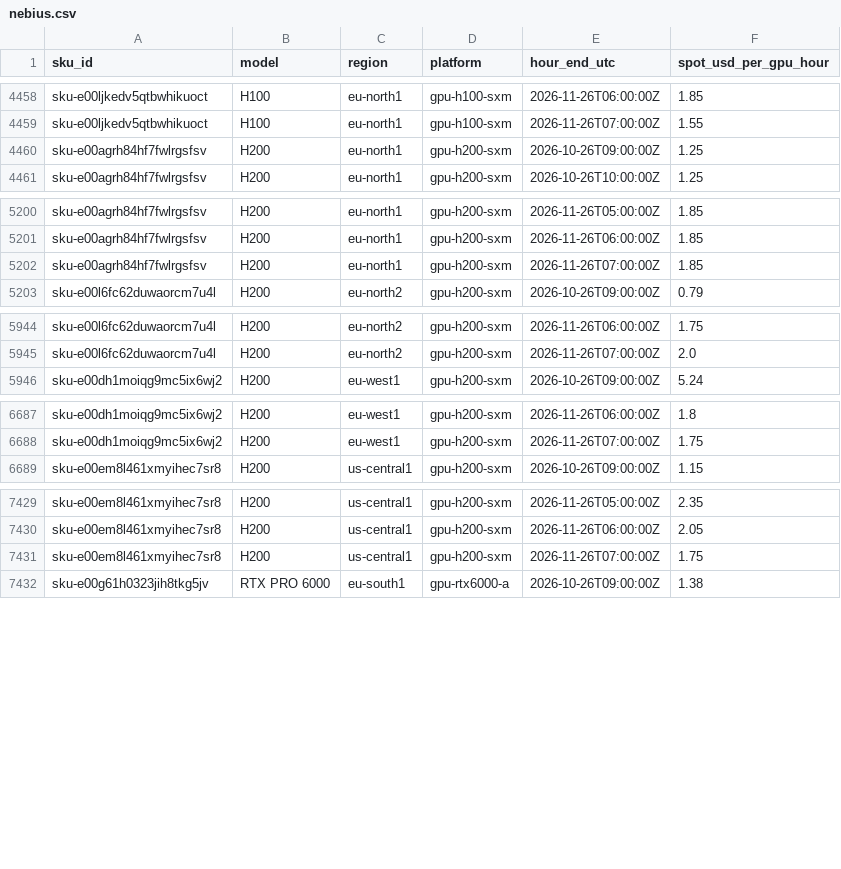
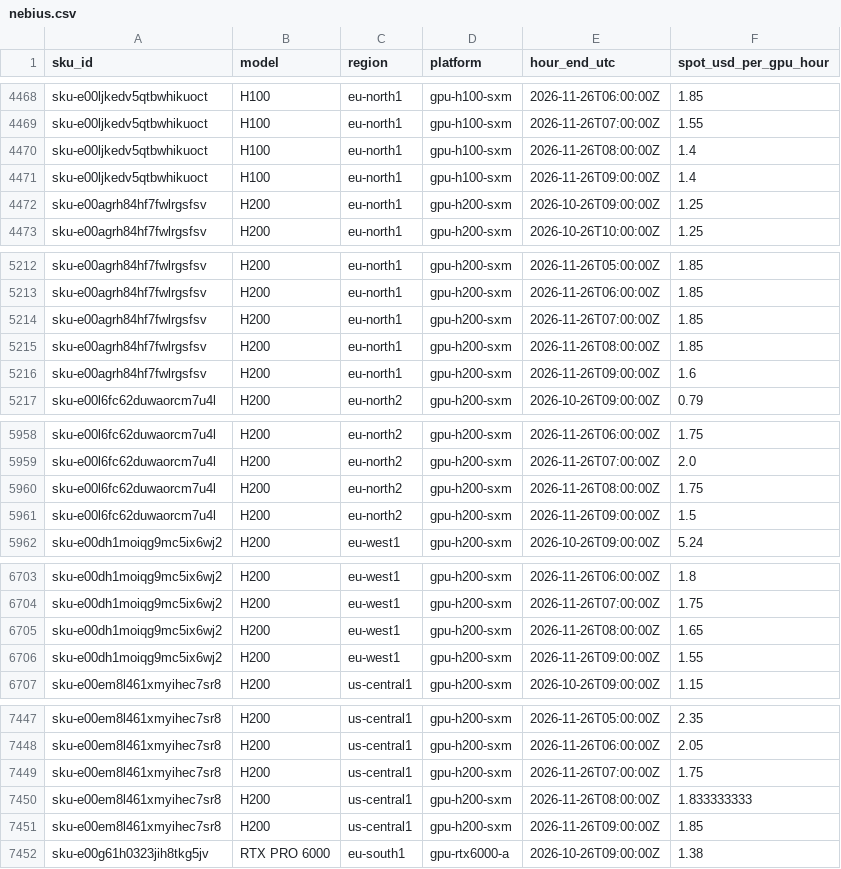
Before and after one commit to yx-style/ramp-ai-tracker, a CSV file: docs/data/nebius.csv, drawn as a sheet; only a part is shown, gaps mark what is left out; the diff covers the shown part only; the diff names each change by its address in the sheet, - before the commit and + after, or states it on an @@ line.

```diff
--- a/docs/data/nebius.csv
+++ b/docs/data/nebius.csv
+row 4470: sku-e00ljkedv5qtbwhikuoct | H100 | eu-north1 | gpu-h100-sxm | 2026-11-26T08:00:00Z | 1.4
+row 4471: sku-e00ljkedv5qtbwhikuoct | H100 | eu-north1 | gpu-h100-sxm | 2026-11-26T09:00:00Z | 1.4
+row 5215: sku-e00agrh84hf7fwlrgsfsv | H200 | eu-north1 | gpu-h200-sxm | 2026-11-26T08:00:00Z | 1.85
+row 5216: sku-e00agrh84hf7fwlrgsfsv | H200 | eu-north1 | gpu-h200-sxm | 2026-11-26T09:00:00Z | 1.6
+row 5960: sku-e00l6fc62duwaorcm7u4l | H200 | eu-north2 | gpu-h200-sxm | 2026-11-26T08:00:00Z | 1.75
+row 5961: sku-e00l6fc62duwaorcm7u4l | H200 | eu-north2 | gpu-h200-sxm | 2026-11-26T09:00:00Z | 1.5
+row 6705: sku-e00dh1moiqg9mc5ix6wj2 | H200 | eu-west1 | gpu-h200-sxm | 2026-11-26T08:00:00Z | 1.65
+row 6706: sku-e00dh1moiqg9mc5ix6wj2 | H200 | eu-west1 | gpu-h200-sxm | 2026-11-26T09:00:00Z | 1.55
+row 7450: sku-e00em8l461xmyihec7sr8 | H200 | us-central1 | gpu-h200-sxm | 2026-11-26T08:00:00Z | 1.833333333
+row 7451: sku-e00em8l461xmyihec7sr8 | H200 | us-central1 | gpu-h200-sxm | 2026-11-26T09:00:00Z | 1.85
```
Also changed, not shown: 16 added rows elsewhere in this file, docs/data/nebius-daily.csv, 2 other files.
